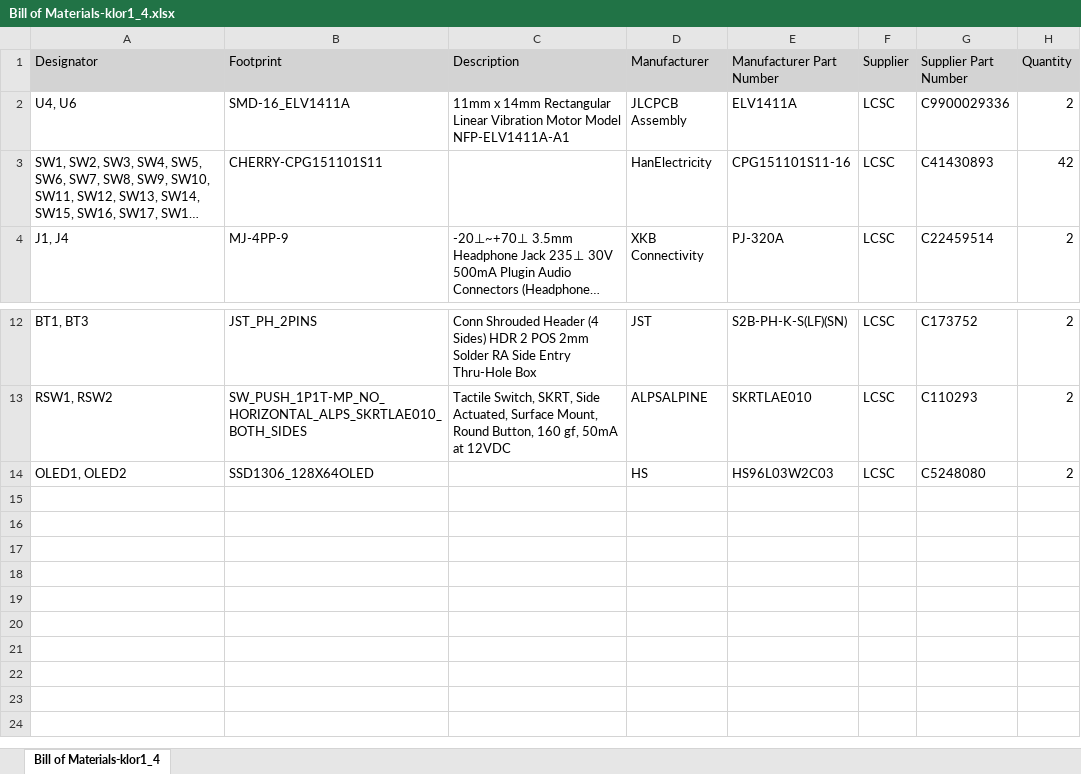
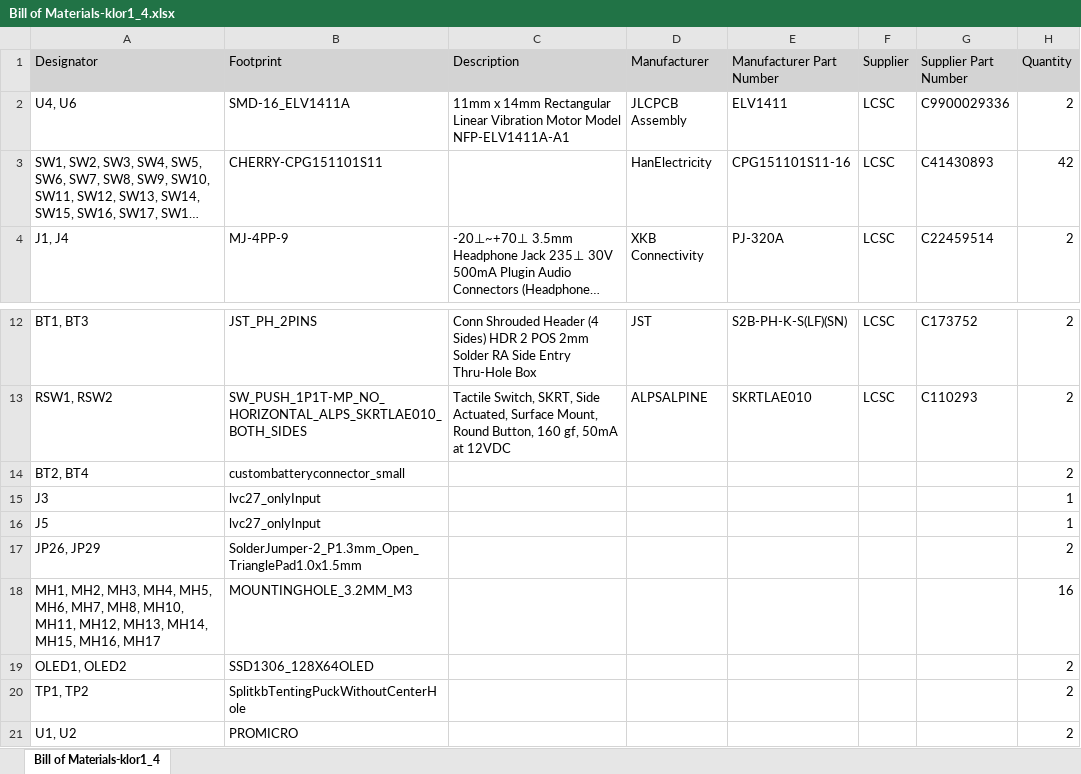
Before and after one commit to ahmedsaleh99/KLOR, an Excel workbook: PCB/Altuim/Project Outputs for klor1_4/BOM/Bill of Materials-klor1_4.xlsx, sheet Bill of Materials-klor1_4, drawn as a sheet; only a part is shown, gaps mark what is left out; long unchanged cells end in …; values as stored, in another font and other column widths than the file's, no borders; addresses are those after the commit; the diff names each change by its address in the sheet, - before the commit and + after, or states it on an @@ line.

```diff
--- a/PCB/Altuim/Project Outputs for klor1_4/BOM/Bill of Materials-klor1_4.xlsx (sheet Bill of Materials-klor1_4)
+++ b/PCB/Altuim/Project Outputs for klor1_4/BOM/Bill of Materials-klor1_4.xlsx (sheet Bill of Materials-klor1_4)
-E2 (Manufacturer Part Number): ELV1411A
+E2 (Manufacturer Part Number): ELV1411
+row 14: BT2, BT4 | custombatteryconnector_small |  |  |  |  |  | 2
+row 15: J3 | lvc27_onlyInput |  |  |  |  |  | 1
+row 16: J5 | lvc27_onlyInput |  |  |  |  |  | 1
+row 17: JP26, JP29 | SolderJumper-2_P1.3mm_Open_TrianglePad1.0x1.5mm |  |  |  |  |  | 2
+row 18: MH1, MH2, MH3, MH4, MH5, MH6, MH7, MH8, MH10, MH11, MH12, MH13, MH14, MH15, MH16, MH17 | MOUNTINGHOLE_3.2MM_M3 |  |  |  |  |  | 16
-D19 (Manufacturer): HS
+D19 (Manufacturer): (empty)
-E19 (Manufacturer Part Number): HS96L03W2C03
+E19 (Manufacturer Part Number): (empty)
-F19 (Supplier): LCSC
+F19 (Supplier): (empty)
-G19 (Supplier Part Number): C5248080
+G19 (Supplier Part Number): (empty)
+row 20: TP1, TP2 | SplitkbTentingPuckWithoutCenterHole |  |  |  |  |  | 2
+row 21: U1, U2 | PROMICRO |  |  |  |  |  | 2
```
Also changed, not shown: 21 other files.
